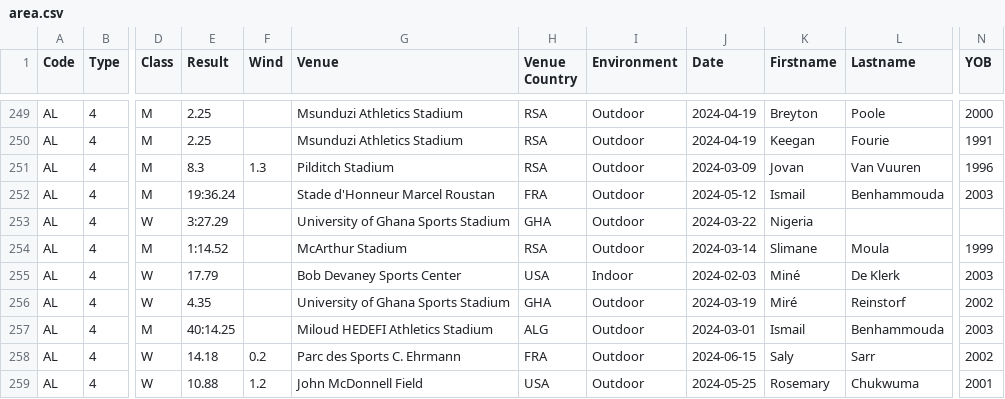
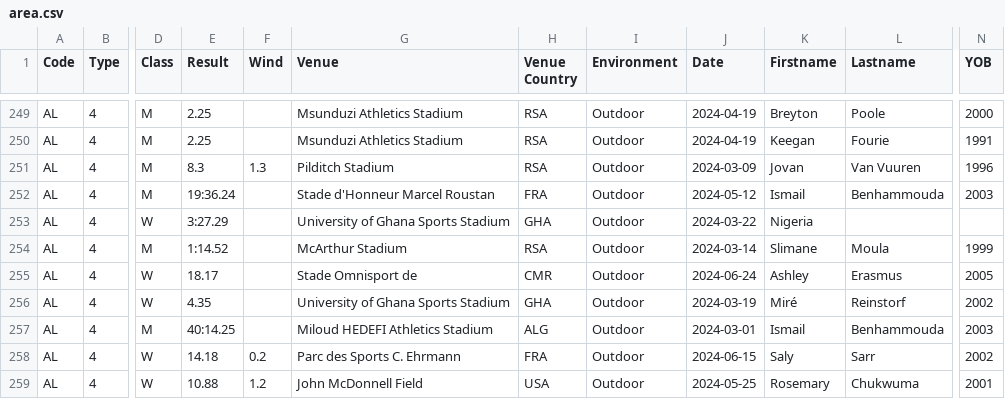
Before and after one commit to nimarion/records, a CSV file: leads/senior/area.csv, drawn as a sheet; only a part is shown, gaps mark what is left out; the diff names each change by its address in the sheet, - before the commit and + after, or states it on an @@ line.

```diff
--- a/leads/senior/area.csv
+++ b/leads/senior/area.csv
-E255 (Result): 17.79
+E255 (Result): 18.17
-G255 (Venue): Bob Devaney Sports Center
+G255 (Venue): Stade Omnisport de
-H255 (Venue Country): USA
+H255 (Venue Country): CMR
-I255 (Environment): Indoor
+I255 (Environment): Outdoor
-J255 (Date): 2024-02-03
+J255 (Date): 2024-06-24
-K255 (Firstname): Miné
+K255 (Firstname): Ashley
-L255 (Lastname): De Klerk
+L255 (Lastname): Erasmus
-N255 (YOB): 2003
+N255 (YOB): 2005
```
Also changed, not shown: leads/u20/area.csv, leads/u20/world.csv.
